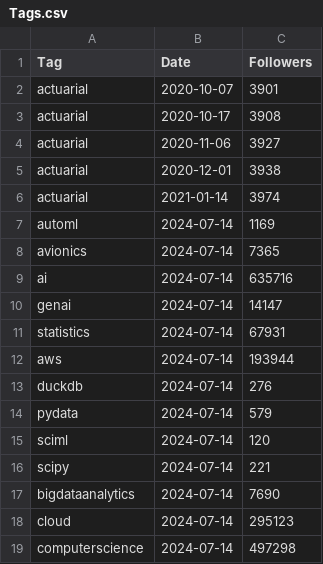
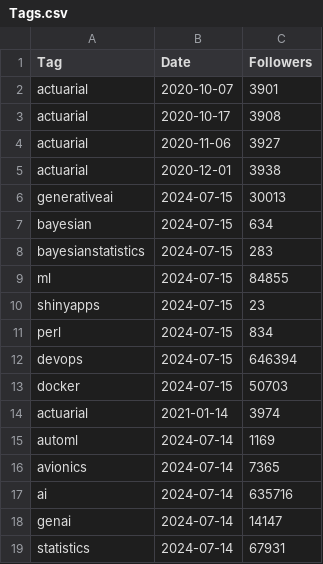
Before and after one commit to Joint-Operations-Working-Group/Social-Media-Analytics, a CSV file: LinkedInTags/Tags.csv, drawn as a sheet; only a part is shown; the shorter side is filled out with more unchanged rows; the diff names each change by its address in the sheet, - before the commit and + after, or states it on an @@ line.

Commit message:
Update Tags.csv

```diff
--- a/LinkedInTags/Tags.csv
+++ b/LinkedInTags/Tags.csv
+row 6: generativeai | 2024-07-15 | 30013
+row 7: bayesian | 2024-07-15 | 634
+row 8: bayesianstatistics | 2024-07-15 | 283
+row 9: ml | 2024-07-15 | 84855
+row 10: shinyapps | 2024-07-15 | 23
+row 11: perl | 2024-07-15 | 834
+row 12: devops | 2024-07-15 | 646394
+row 13: docker | 2024-07-15 | 50703
```
